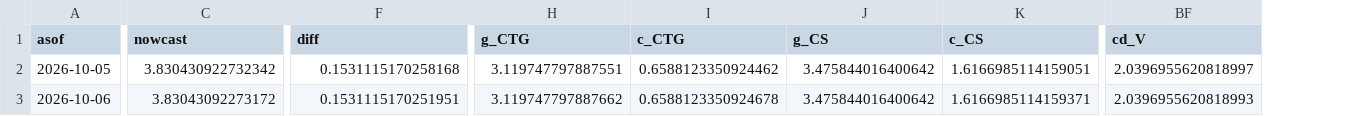
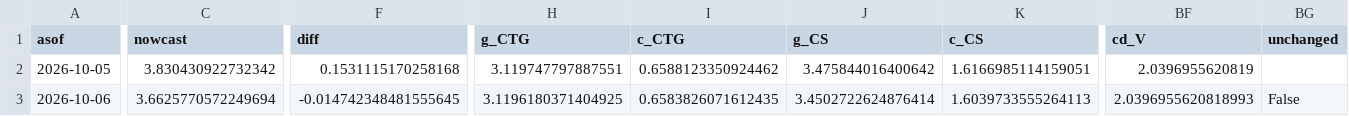
Before and after one commit to michaeltkiley/gdpnow-replication, a CSV file: docs/data/history.csv, drawn as a sheet; only a part is shown, gaps mark what is left out; the diff covers the shown part only; the diff names each change by its address in the sheet, - before the commit and + after, or states it on an @@ line.

```diff
--- a/docs/data/history.csv
+++ b/docs/data/history.csv
+column BG (unchanged), row 3: False
-BF2 (cd_V): 2.0396955620818997
+BF2 (cd_V): 2.0396955620819
-C3 (nowcast): 3.83043092273172
+C3 (nowcast): 3.6625770572249694
-F3 (diff): 0.1531115170251951
+F3 (diff): -0.014742348481555645
-H3 (g_CTG): 3.119747797887662
+H3 (g_CTG): 3.1196180371404925
-I3 (c_CTG): 0.6588123350924678
+I3 (c_CTG): 0.6583826071612435
-J3 (g_CS): 3.475844016400642
+J3 (g_CS): 3.4502722624876414
-K3 (c_CS): 1.6166985114159371
+K3 (c_CS): 1.6039733555264113
```
Also changed, not shown: 20 edited cells elsewhere in this file, 3 other files.
